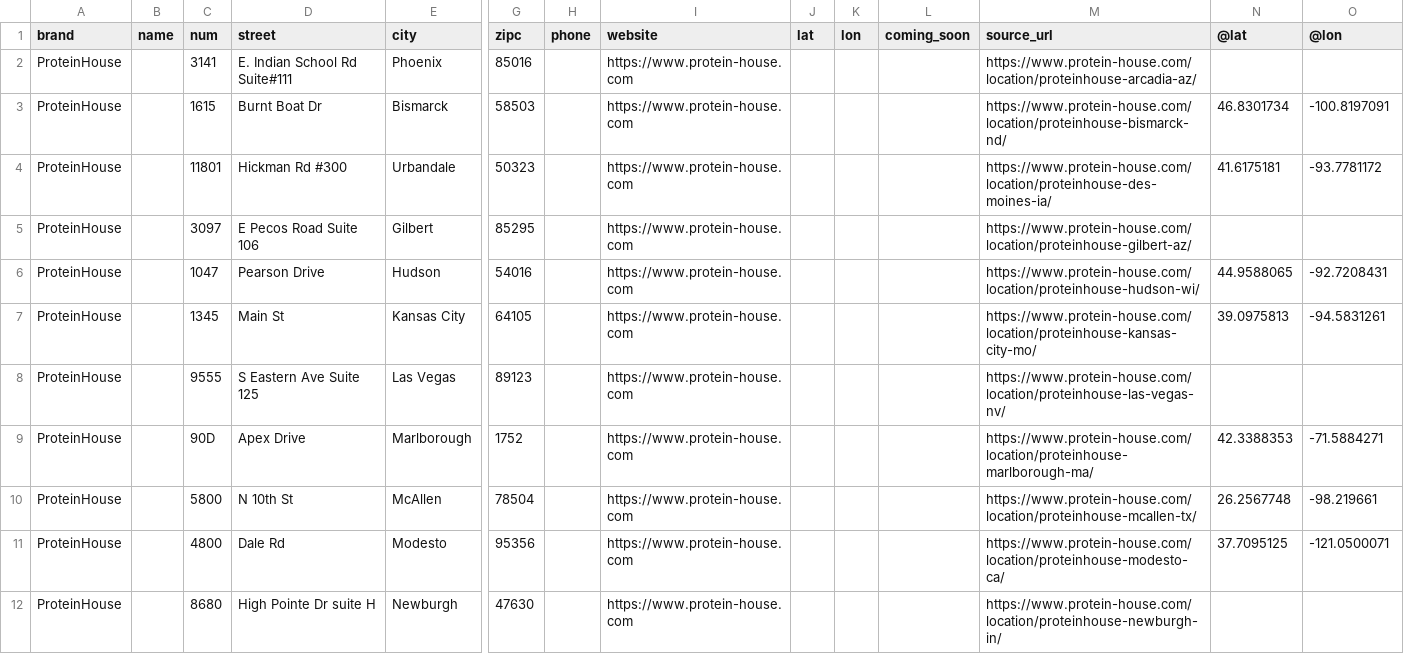
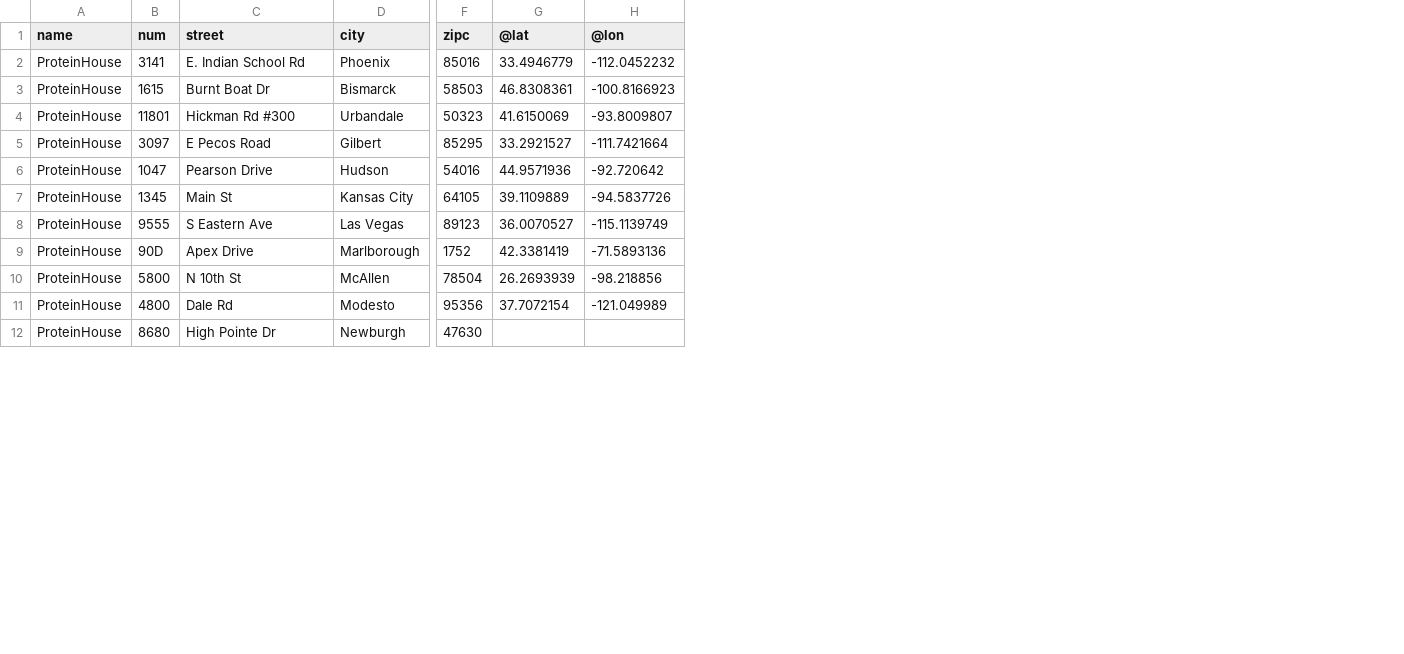
Before and after one commit to themrsteiner/cleaneatzheatmap, a CSV file: data/comp_proteinhouse.csv, drawn as a sheet; only a part is shown, gaps mark what is left out; removed rows and columns are numbered as before the commit, all else as after; the diff covers the shown part only; the diff names each change by its address in the sheet, - before the commit and + after, or states it on an @@ line.

```diff
--- a/data/comp_proteinhouse.csv
+++ b/data/comp_proteinhouse.csv
-column B (name), empty
-column H (phone), empty
-column I (website), rows 2-12: all https://www.protein-house.com
-column J (lat), empty
-column K (lon), empty
-column L (coming_soon), empty
-column M (source_url), rows 2-12: https://www.protein-house.com/location/proteinhouse-arcadia-az/ | https://www.protein-house.com/location/proteinhouse-bismarck-nd/ | https://www.protein-house.com/location/proteinhouse-des-moines-ia/ | https://www.protein-house.com/location/proteinhouse-gilbert-az/ | https://www.protein-house.com/location/proteinhouse-hudson-wi/ | https://www.protein-house.com/location/proteinhouse-kansas-city-mo/ | https://www.protein-house.com/location/proteinhouse-las-vegas-nv/ | https://www.protein-house.com/location/proteinhouse-marlborough-ma/ | https://www.protein-house.com/location/proteinhouse-mcallen-tx/ | https://www.protein-house.com/location/proteinhouse-modesto-ca/ | https://www.protein-house.com/location/proteinhouse-newburgh-in/
-A1: brand
+A1: name
-C2 (street): E. Indian School Rd Suite#111
+C2 (street): E. Indian School Rd
-G2 (@lat): (empty)
+G2 (@lat): 33.4946779
-H2 (@lon): (empty)
+H2 (@lon): -112.0452232
-G3 (@lat): 46.8301734
+G3 (@lat): 46.8308361
-H3 (@lon): -100.8197091
+H3 (@lon): -100.8166923
-G4 (@lat): 41.6175181
+G4 (@lat): 41.6150069
-H4 (@lon): -93.7781172
+H4 (@lon): -93.8009807
-C5 (street): E Pecos Road Suite 106
+C5 (street): E Pecos Road
-G5 (@lat): (empty)
+G5 (@lat): 33.2921527
-H5 (@lon): (empty)
+H5 (@lon): -111.7421664
-G6 (@lat): 44.9588065
+G6 (@lat): 44.9571936
-H6 (@lon): -92.7208431
+H6 (@lon): -92.720642
-G7 (@lat): 39.0975813
+G7 (@lat): 39.1109889
-H7 (@lon): -94.5831261
+H7 (@lon): -94.5837726
-C8 (street): S Eastern Ave Suite 125
+C8 (street): S Eastern Ave
-G8 (@lat): (empty)
+G8 (@lat): 36.0070527
-H8 (@lon): (empty)
+H8 (@lon): -115.1139749
-G9 (@lat): 42.3388353
+G9 (@lat): 42.3381419
-H9 (@lon): -71.5884271
+H9 (@lon): -71.5893136
-G10 (@lat): 26.2567748
+G10 (@lat): 26.2693939
-H10 (@lon): -98.219661
+H10 (@lon): -98.218856
-G11 (@lat): 37.7095125
+G11 (@lat): 37.7072154
-H11 (@lon): -121.0500071
+H11 (@lon): -121.049989
-C12 (street): High Pointe Dr suite H
+C12 (street): High Pointe Dr
```
Also changed, not shown: 17 edited cells elsewhere in this file, data/comp_bolay.csv, 1 other file.
